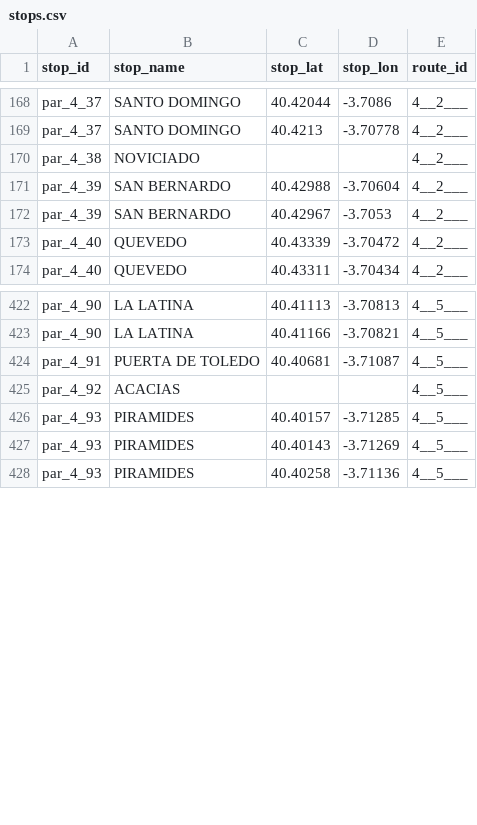
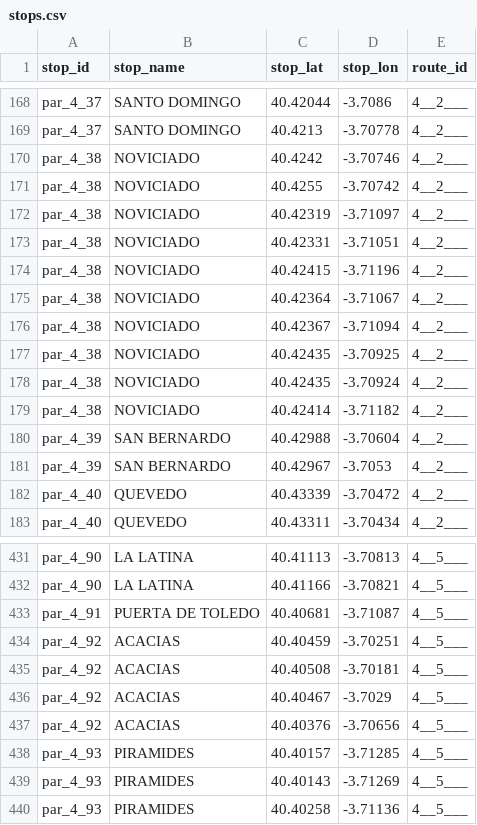
Before and after one commit to jaufor/info_transport, a CSV file: data/processed/stops.csv, drawn as a sheet; only a part is shown, gaps mark what is left out.

```diff
--- a/data/processed/stops.csv
+++ b/data/processed/stops.csv
@@ -169,3 +169,12 @@ par_4_37,SANTO DOMINGO,40.42044,-3.7086,4__2___
 par_4_37,SANTO DOMINGO,40.4213,-3.70778,4__2___
-par_4_38,NOVICIADO,,,4__2___
+par_4_38,NOVICIADO,40.4242,-3.70746,4__2___
+par_4_38,NOVICIADO,40.4255,-3.70742,4__2___
+par_4_38,NOVICIADO,40.42319,-3.71097,4__2___
+par_4_38,NOVICIADO,40.42331,-3.71051,4__2___
+par_4_38,NOVICIADO,40.42415,-3.71196,4__2___
+par_4_38,NOVICIADO,40.42364,-3.71067,4__2___
+par_4_38,NOVICIADO,40.42367,-3.71094,4__2___
+par_4_38,NOVICIADO,40.42435,-3.70925,4__2___
+par_4_38,NOVICIADO,40.42435,-3.70924,4__2___
+par_4_38,NOVICIADO,40.42414,-3.71182,4__2___
 par_4_39,SAN BERNARDO,40.42988,-3.70604,4__2___
@@ -424,3 +433,6 @@ par_4_90,LA LATINA,40.41166,-3.70821,4__5___
 par_4_91,PUERTA DE TOLEDO,40.40681,-3.71087,4__5___
-par_4_92,ACACIAS,,,4__5___
+par_4_92,ACACIAS,40.40459,-3.70251,4__5___
+par_4_92,ACACIAS,40.40508,-3.70181,4__5___
+par_4_92,ACACIAS,40.40467,-3.7029,4__5___
+par_4_92,ACACIAS,40.40376,-3.70656,4__5___
 par_4_93,PIRAMIDES,40.40157,-3.71285,4__5___
```
Also changed, not shown: 2 other files.
